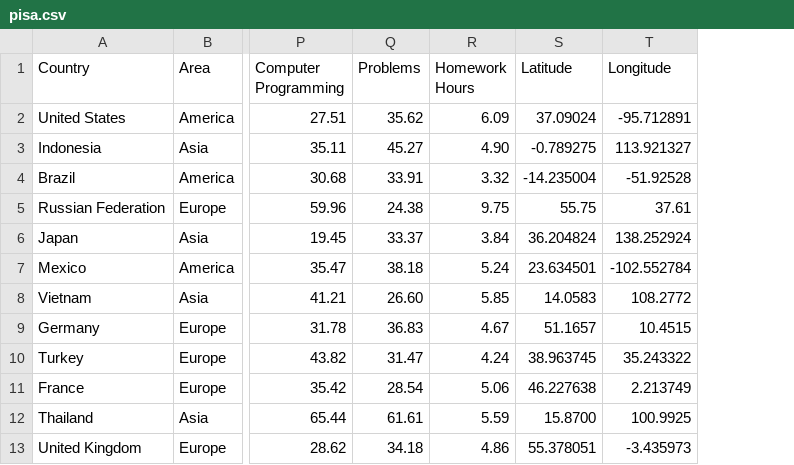
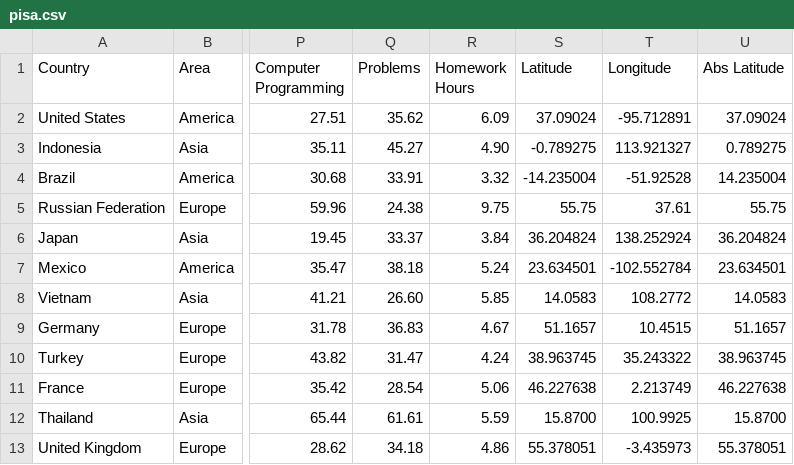
Before and after one commit to raul-p/raul-p.github.io, a CSV file: pisa2012/data/pisa.csv, drawn as a sheet; only a part is shown, gaps mark what is left out; the diff names each change by its address in the sheet, - before the commit and + after, or states it on an @@ line.

Commit message:
Abs Latitude

```diff
--- a/pisa2012/data/pisa.csv
+++ b/pisa2012/data/pisa.csv
+column U (Abs Latitude), rows 2-13: 37.09024 | 0.789275 | 14.235004 | 55.75 | 36.204824 | 23.634501 | 14.0583 | 51.1657 | 38.963745 | 46.227638 | 15.8700 | 55.378051
```
Also changed, not shown: 2 other files.
